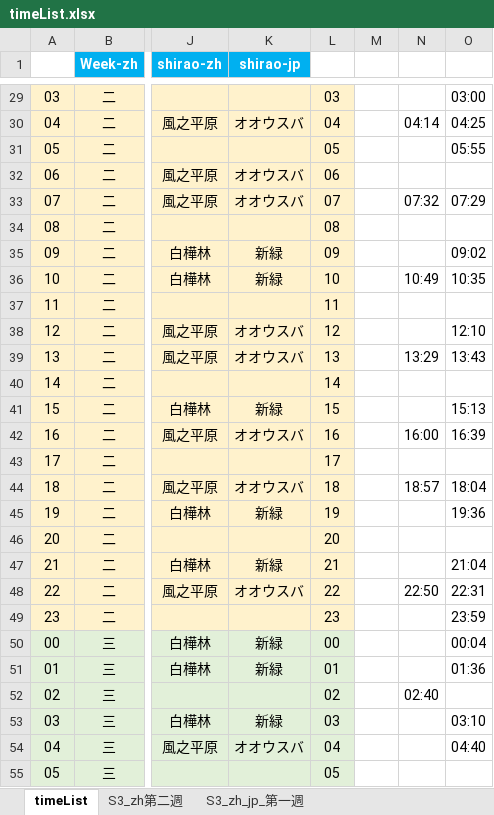
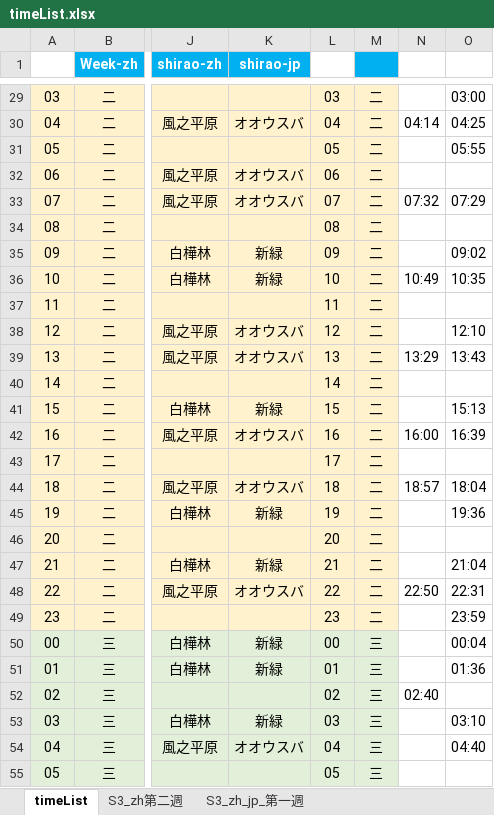
Before and after one commit to Mutsuki812/BnSNEOtimeList, an Excel workbook: files/timeList.xlsx, sheet timeList, drawn as a sheet; only a part is shown, gaps mark what is left out; values as stored, in another font and other column widths than the file's, no borders; conditional formats not drawn; the diff covers the shown part only; the diff names each change by its address in the sheet, - before the commit and + after, or states it on an @@ line.

Commit message:
updete timeList

```diff
--- a/files/timeList.xlsx (sheet timeList)
+++ b/files/timeList.xlsx (sheet timeList)
-M1 fill: none
+M1 fill: #00B0F0
-M29:M49: (empty)
+M29:M49: 二
-M29:M49 fill: none
+M29:M49 fill: #FFF2CC
-M50:M55: (empty)
+M50:M55: 三
-M50:M55 fill: none
+M50:M55 fill: #E2F0D9
```
Also changed, not shown: 160 edited cells and cell formats elsewhere in this sheet.
